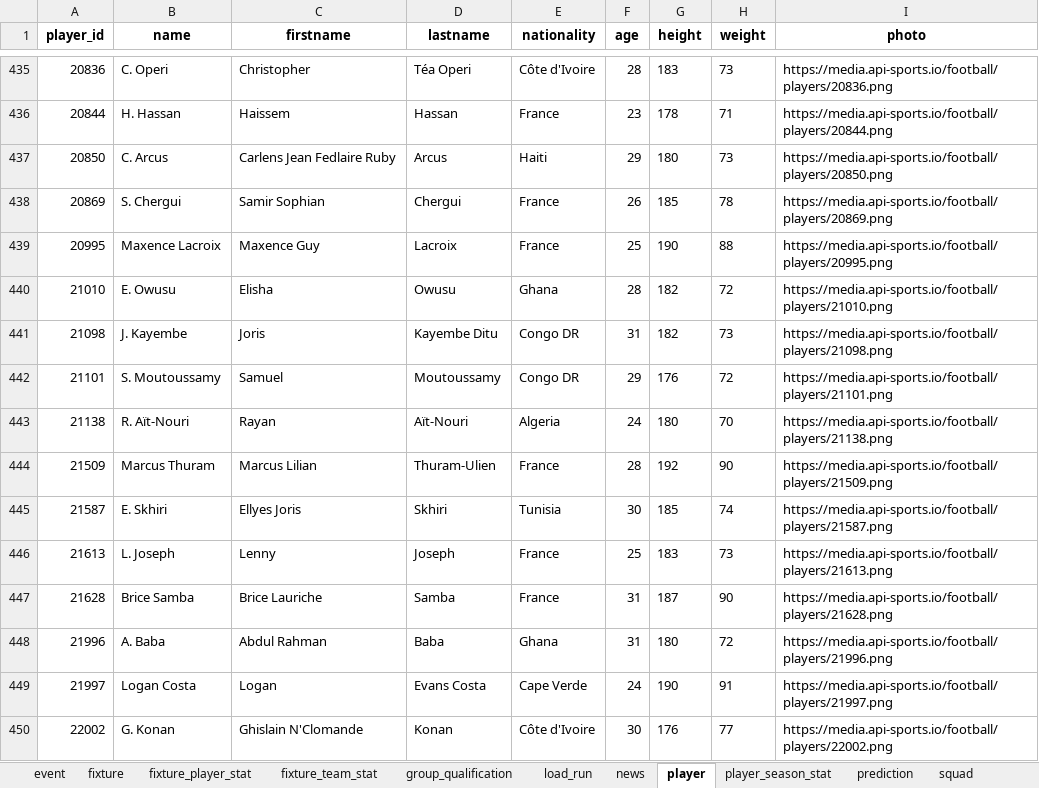
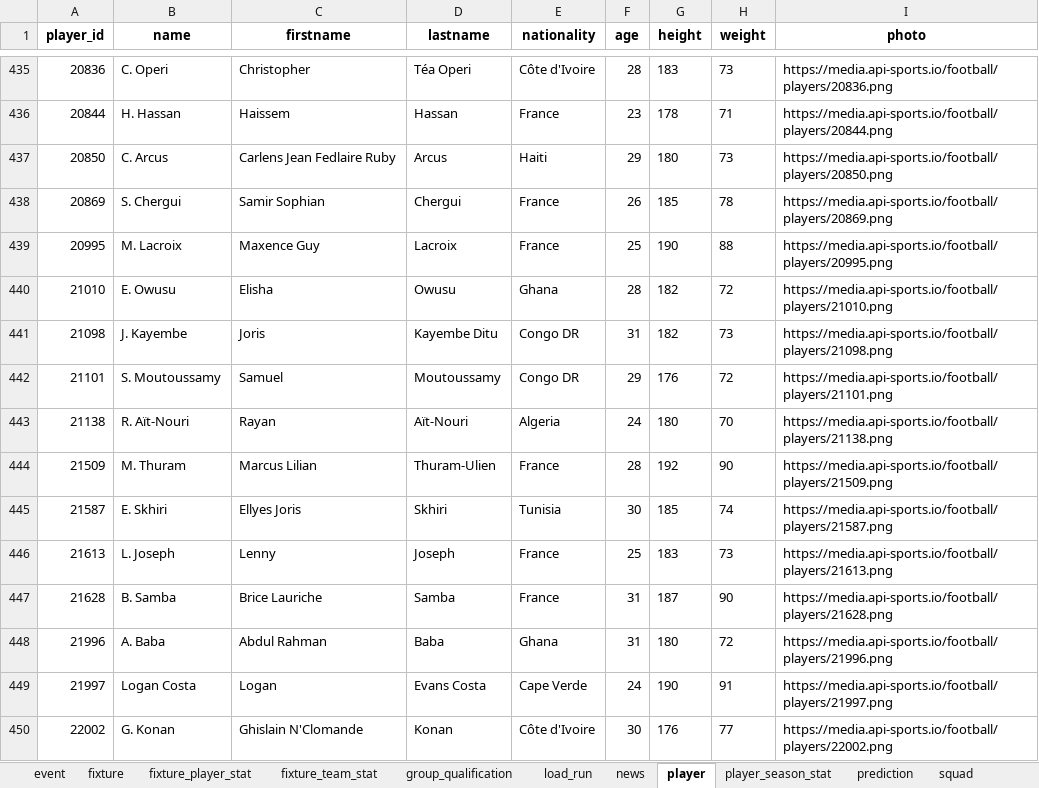
Before and after one commit to marc4data/world-cup-2026, an Excel workbook: reports/worldcup_tables.xlsx, sheet player, drawn as a sheet; only a part is shown, gaps mark what is left out; values as stored, in another font and other column widths than the file's, no borders; the diff covers the shown part only; the diff names each change by its address in the sheet, - before the commit and + after, or states it on an @@ line.

```diff
--- a/reports/worldcup_tables.xlsx (sheet player)
+++ b/reports/worldcup_tables.xlsx (sheet player)
-B439 (name): Maxence Lacroix
+B439 (name): M. Lacroix
-B444 (name): Marcus Thuram
+B444 (name): M. Thuram
-B447 (name): Brice Samba
+B447 (name): B. Samba
```
Also changed, not shown: 48 edited cells elsewhere in this sheet, sheet player_season_stat, sheet weather_forecast, sheet group_qualification, sheet load_run, sheet weather, 7 other files.
